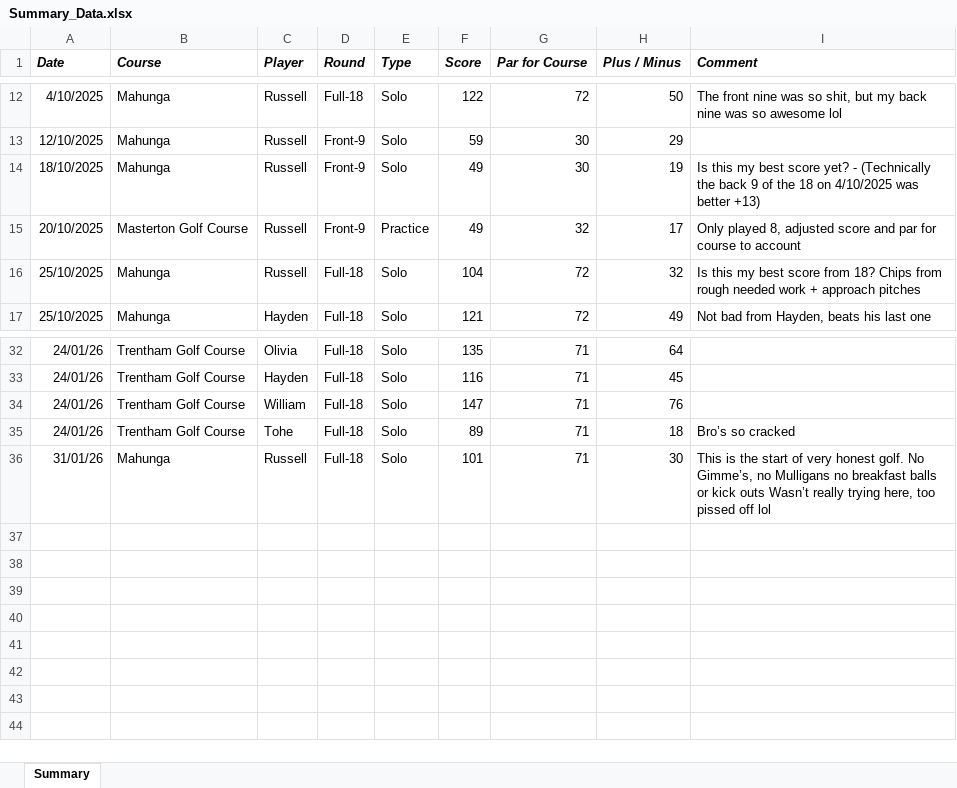
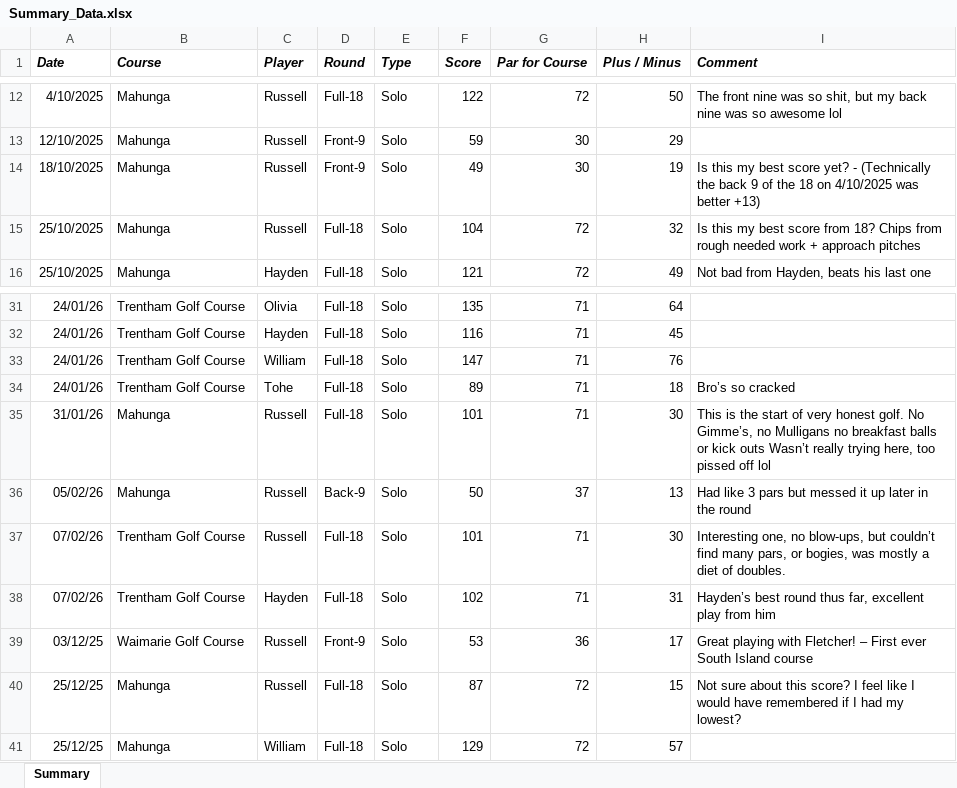
Before and after one commit to RussellChubb/Golfah, an Excel workbook: app/data/Summary_Data.xlsx, sheet Summary, drawn as a sheet; only a part is shown, gaps mark what is left out; values as stored, in another font and other column widths than the file's, no borders; charts and pictures not drawn; removed rows and columns are numbered as before the commit, all else as after; the diff names each change by its address in the sheet, - before the commit and + after, or states it on an @@ line.

```diff
--- a/app/data/Summary_Data.xlsx (sheet Summary)
+++ b/app/data/Summary_Data.xlsx (sheet Summary)
-row 15: 20/10/2025 | Masterton Golf Course | Russell | Front-9 | Practice | 49 | 32 | 17 | Only played 8, adjusted score and par for course to account
+row 36: 05/02/26 | Mahunga | Russell | Back-9 | Solo | 50 | 37 | 13 | Had like 3 pars but messed it up later in the round
+row 37: 07/02/26 | Trentham Golf Course | Russell | Full-18 | Solo | 101 | 71 | 30 | Interesting one, no blow-ups, but couldn’t find many pars, or bogies, was mostly a diet of doubles.
+row 38: 07/02/26 | Trentham Golf Course | Hayden | Full-18 | Solo | 102 | 71 | 31 | Hayden’s best round thus far, excellent play from him
+row 39: 03/12/25 | Waimarie Golf Course | Russell | Front-9 | Solo | 53 | 36 | 17 | Great playing with Fletcher! – First ever South Island course
+row 40: 25/12/25 | Mahunga | Russell | Full-18 | Solo | 87 | 72 | 15 | Not sure about this score? I feel like I would have remembered if I had my lowest?
+row 41: 25/12/25 | Mahunga | William | Full-18 | Solo | 129 | 72 | 57
```
Also changed, not shown: formulas that keep their value, app/data/Course_Data.xlsx, app/data/Rounds_Data.xlsx, 2 other files.
